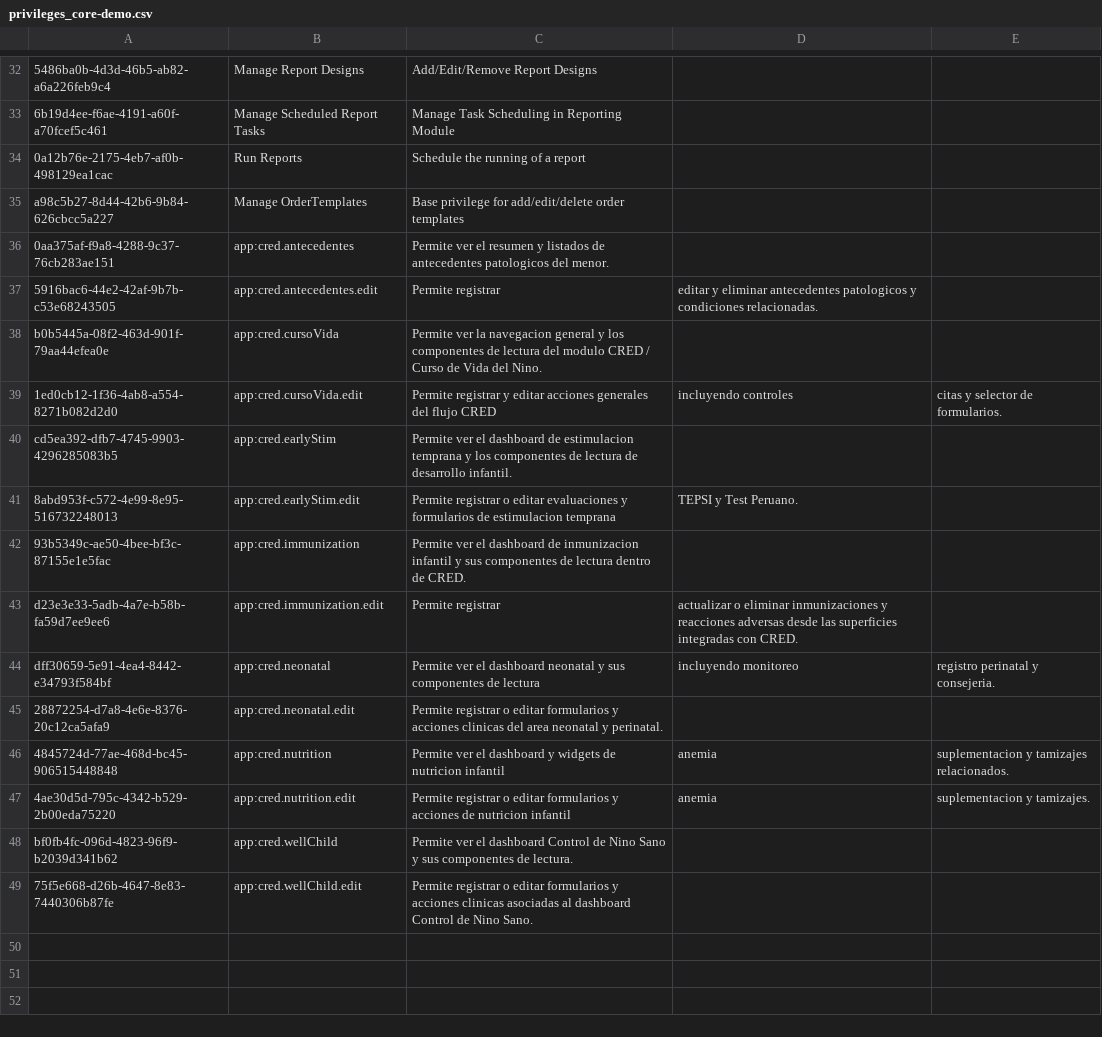
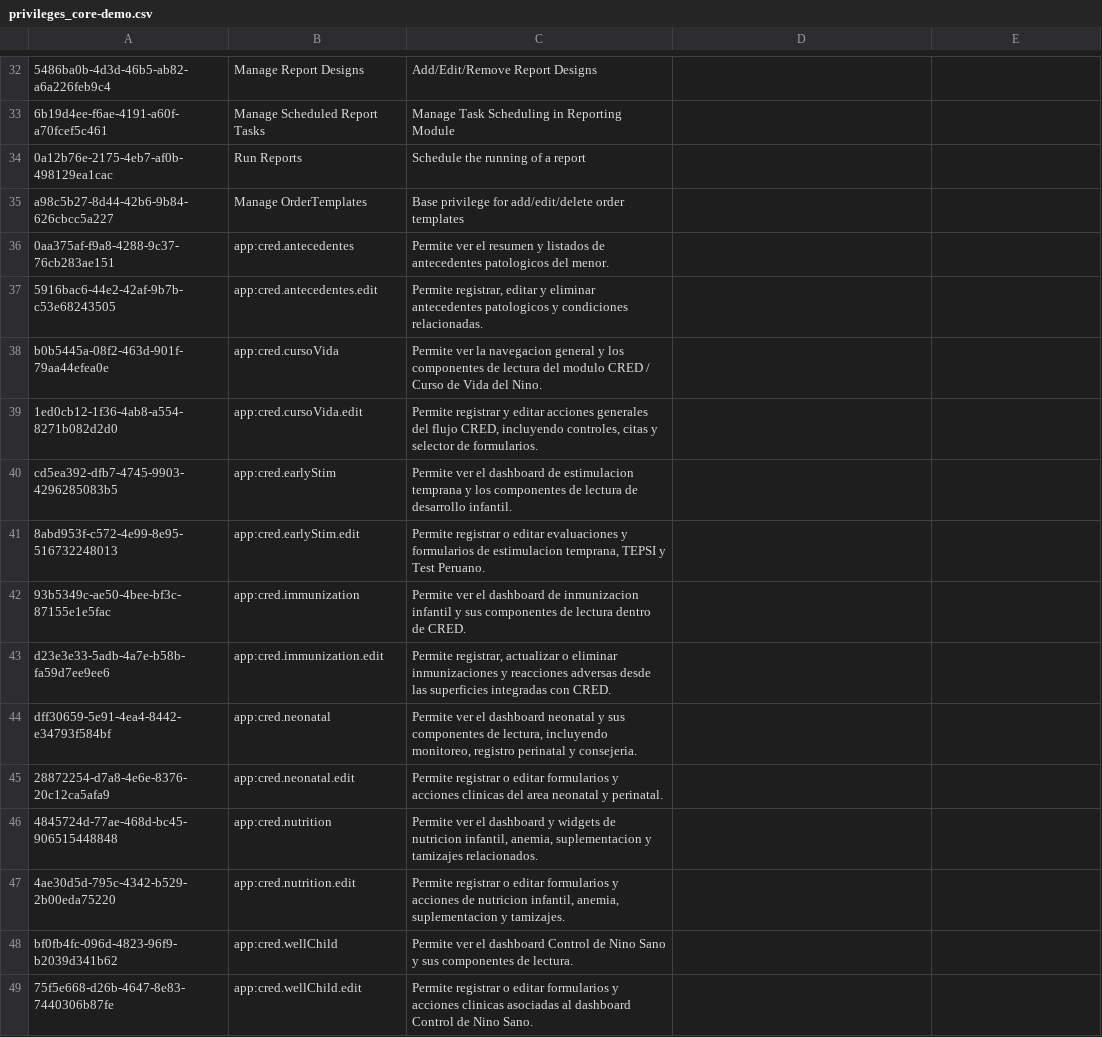
Before and after one commit to PROYECTO-SANTACLOTILDE/sihsalus-content-referenceapplication, a CSV file: configuration/backend_configuration/privileges/privileges_core-demo.csv, drawn as a sheet; only a part is shown, gaps mark what is left out; the diff names each change by its address in the sheet, - before the commit and + after, or states it on an @@ line.

```diff
--- a/configuration/backend_configuration/privileges/privileges_core-demo.csv
+++ b/configuration/backend_configuration/privileges/privileges_core-demo.csv
-C37: Permite registrar
+C37: Permite registrar, editar y eliminar antecedentes patologicos y condiciones relacionadas.
-D37: editar y eliminar antecedentes patologicos y condiciones relacionadas.
+D37: (empty)
-C39: …del flujo CRED
+C39: …del flujo CRED, incluyendo controles, citas y selector de formularios.
-D39: incluyendo controles
+D39: (empty)
-E39: citas y selector de formularios.
+E39: (empty)
-C41: …de estimulacion temprana
+C41: …de estimulacion temprana, TEPSI y Test Peruano.
-D41: TEPSI y Test Peruano.
+D41: (empty)
-C43: Permite registrar
+C43: Permite registrar, actualizar o eliminar inmunizaciones y reacciones adversas desde las superficies integradas con CRED.
-D43: actualizar o eliminar inmunizaciones y reacciones adversas desde las superficies integradas con CRED.
+D43: (empty)
-C44: …componentes de lectura
+C44: …componentes de lectura, incluyendo monitoreo, registro perinatal y consejeria.
-D44: incluyendo monitoreo
+D44: (empty)
-E44: registro perinatal y consejeria.
+E44: (empty)
-C46: …de nutricion infantil
+C46: …de nutricion infantil, anemia, suplementacion y tamizajes relacionados.
-D46:D47: anemia
+D46:D47: (empty)
-E46: suplementacion y tamizajes relacionados.
+E46: (empty)
-C47: …de nutricion infantil
+C47: …de nutricion infantil, anemia, suplementacion y tamizajes.
-E47: suplementacion y tamizajes.
+E47: (empty)
```
Also changed, not shown: configuration/backend_configuration/personattributetypes/personattributetypes.csv, configuration/backend_configuration/roles/roles-core.csv, 15 other files.
